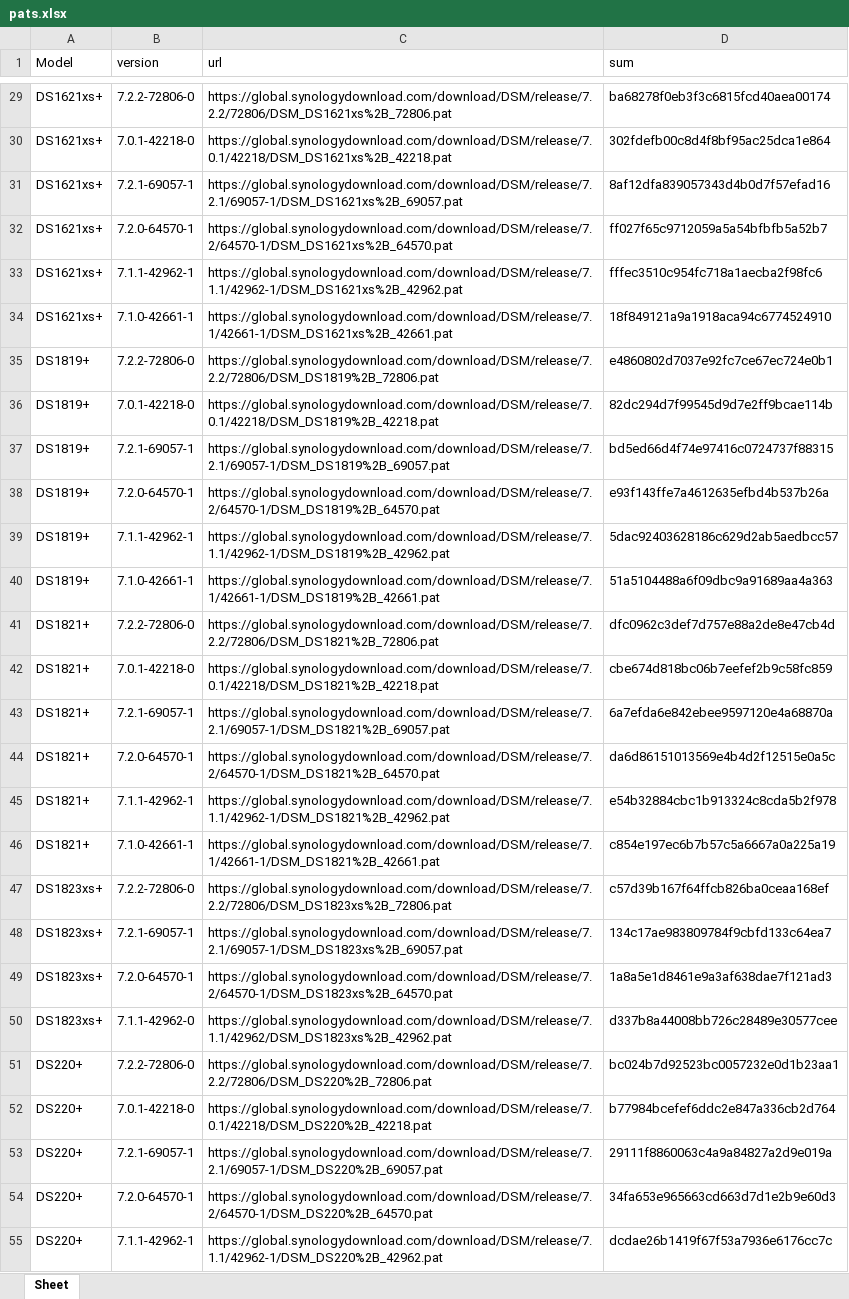
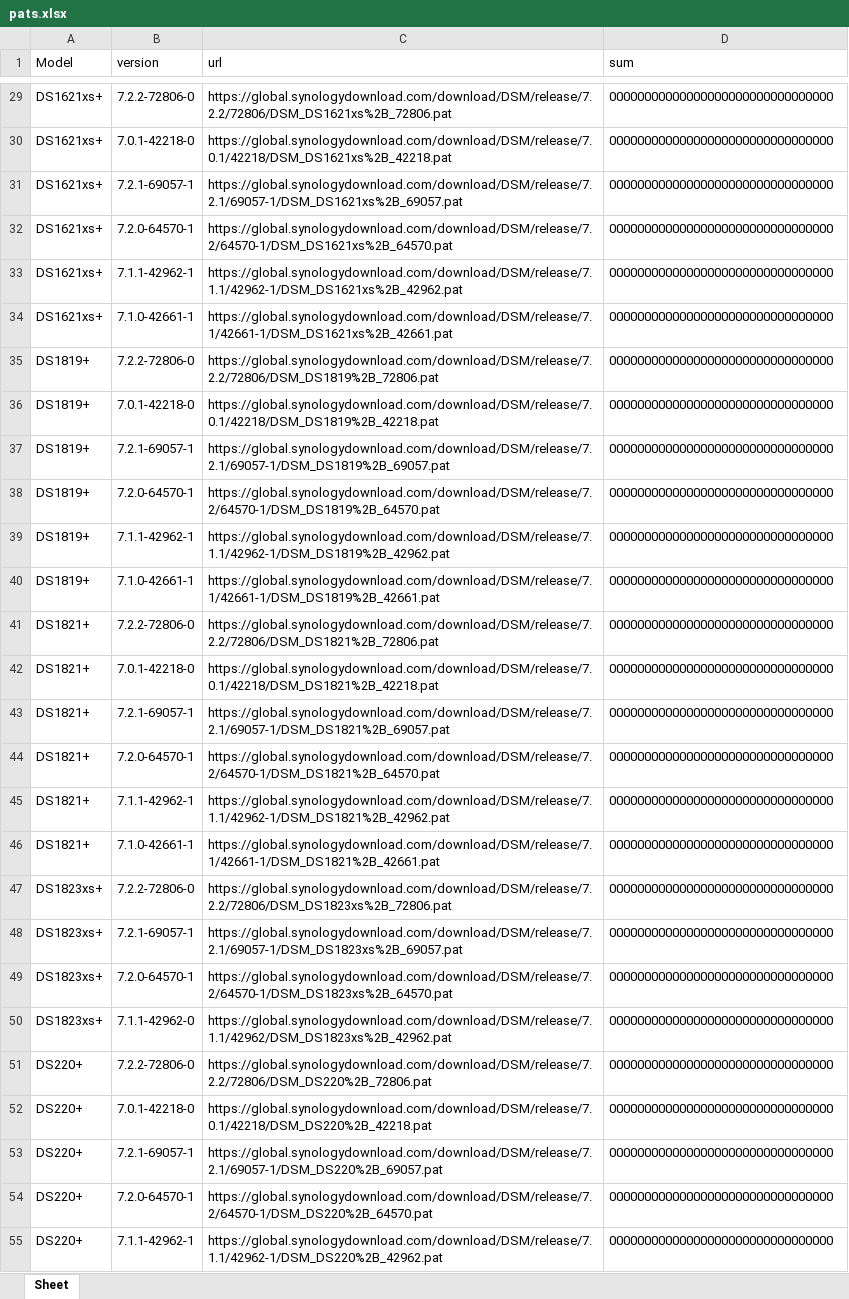
Before and after one commit to RROrg/rr, an Excel workbook: docs/pats.xlsx, sheet Sheet, drawn as a sheet; only a part is shown, gaps mark what is left out; values as stored, in another font and other column widths than the file's, no borders; the diff covers the shown part only; the diff names each change by its address in the sheet, - before the commit and + after, or states it on an @@ line.

```diff
--- a/docs/pats.xlsx (sheet Sheet)
+++ b/docs/pats.xlsx (sheet Sheet)
-D29 (sum): ba68278f0eb3f3c6815fcd40aea00174
+D29 (sum): 00000000000000000000000000000000
-D30 (sum): 302fdefb00c8d4f8bf95ac25dca1e864
+D30 (sum): 00000000000000000000000000000000
-D31 (sum): 8af12dfa839057343d4b0d7f57efad16
+D31 (sum): 00000000000000000000000000000000
-D32 (sum): ff027f65c9712059a5a54bfbfb5a52b7
+D32 (sum): 00000000000000000000000000000000
-D33 (sum): fffec3510c954fc718a1aecba2f98fc6
+D33 (sum): 00000000000000000000000000000000
-D34 (sum): 18f849121a9a1918aca94c6774524910
+D34 (sum): 00000000000000000000000000000000
-D35 (sum): e4860802d7037e92fc7ce67ec724e0b1
+D35 (sum): 00000000000000000000000000000000
-D36 (sum): 82dc294d7f99545d9d7e2ff9bcae114b
+D36 (sum): 00000000000000000000000000000000
-D37 (sum): bd5ed66d4f74e97416c0724737f88315
+D37 (sum): 00000000000000000000000000000000
-D38 (sum): e93f143ffe7a4612635efbd4b537b26a
+D38 (sum): 00000000000000000000000000000000
-D39 (sum): 5dac92403628186c629d2ab5aedbcc57
+D39 (sum): 00000000000000000000000000000000
-D40 (sum): 51a5104488a6f09dbc9a91689aa4a363
+D40 (sum): 00000000000000000000000000000000
-D41 (sum): dfc0962c3def7d757e88a2de8e47cb4d
+D41 (sum): 00000000000000000000000000000000
-D42 (sum): cbe674d818bc06b7eefef2b9c58fc859
+D42 (sum): 00000000000000000000000000000000
-D43 (sum): 6a7efda6e842ebee9597120e4a68870a
+D43 (sum): 00000000000000000000000000000000
-D44 (sum): da6d86151013569e4b4d2f12515e0a5c
+D44 (sum): 00000000000000000000000000000000
-D45 (sum): e54b32884cbc1b913324c8cda5b2f978
+D45 (sum): 00000000000000000000000000000000
-D46 (sum): c854e197ec6b7b57c5a6667a0a225a19
+D46 (sum): 00000000000000000000000000000000
-D47 (sum): c57d39b167f64ffcb826ba0ceaa168ef
+D47 (sum): 00000000000000000000000000000000
-D48 (sum): 134c17ae983809784f9cbfd133c64ea7
+D48 (sum): 00000000000000000000000000000000
-D49 (sum): 1a8a5e1d8461e9a3af638dae7f121ad3
+D49 (sum): 00000000000000000000000000000000
-D50 (sum): d337b8a44008bb726c28489e30577cee
+D50 (sum): 00000000000000000000000000000000
-D51 (sum): bc024b7d92523bc0057232e0d1b23aa1
+D51 (sum): 00000000000000000000000000000000
-D52 (sum): b77984bcefef6ddc2e847a336cb2d764
+D52 (sum): 00000000000000000000000000000000
-D53 (sum): 29111f8860063c4a9a84827a2d9e019a
+D53 (sum): 00000000000000000000000000000000
-D54 (sum): 34fa653e965663cd663d7d1e2b9e60d3
+D54 (sum): 00000000000000000000000000000000
-D55 (sum): dcdae26b1419f67f53a7936e6176cc7c
+D55 (sum): 00000000000000000000000000000000
```
Also changed, not shown: 363 edited cells elsewhere in this sheet, docs/addons.xlsx, docs/models.xlsx, 2 other files.
